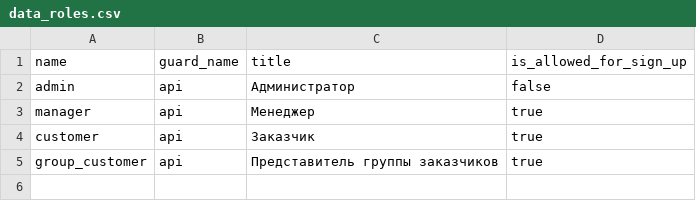
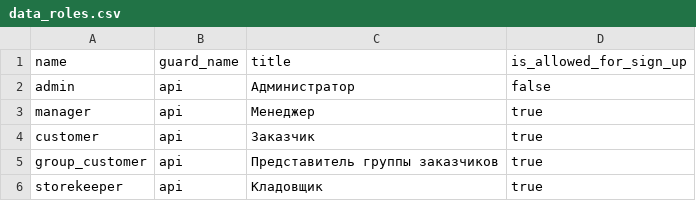
Before and after one commit to ArtARTs36/ControlPasec-Laravel, a CSV file: database/seeds/data/data_roles.csv, drawn as a sheet; the diff names each change by its address in the sheet, - before the commit and + after, or states it on an @@ line.

```diff
--- a/database/seeds/data/data_roles.csv
+++ b/database/seeds/data/data_roles.csv
+row 6: storekeeper | api | Кладовщик | true
```
Also changed, not shown: 5 other files.
